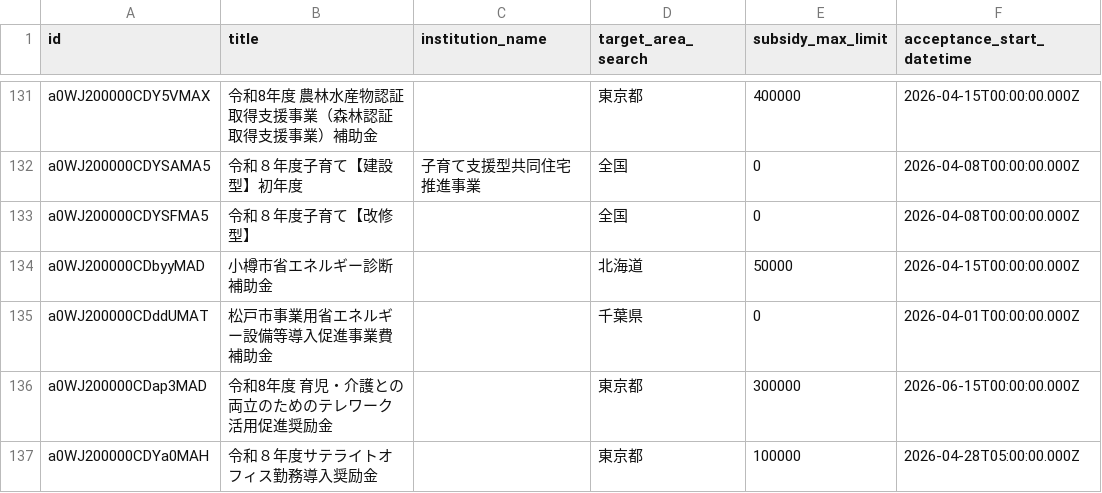
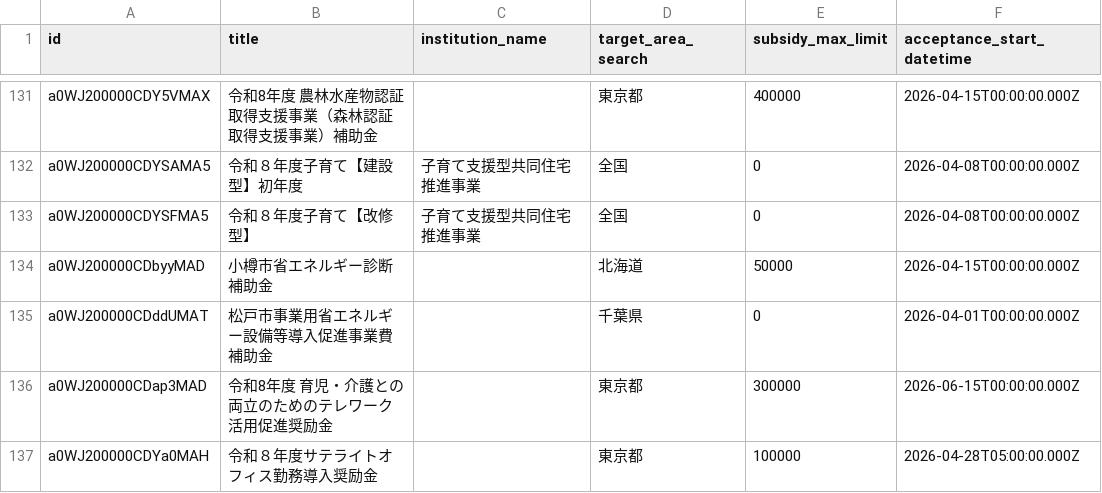
Before and after one commit to softrenzu/RooomMCPninka, a CSV file: data/latest.csv, drawn as a sheet; only a part is shown, gaps mark what is left out; the diff names each change by its address in the sheet, - before the commit and + after, or states it on an @@ line.

```diff
--- a/data/latest.csv
+++ b/data/latest.csv
-C133 (institution_name): (empty)
+C133 (institution_name): 子育て支援型共同住宅推進事業
```
Also changed, not shown: 4 other files.
